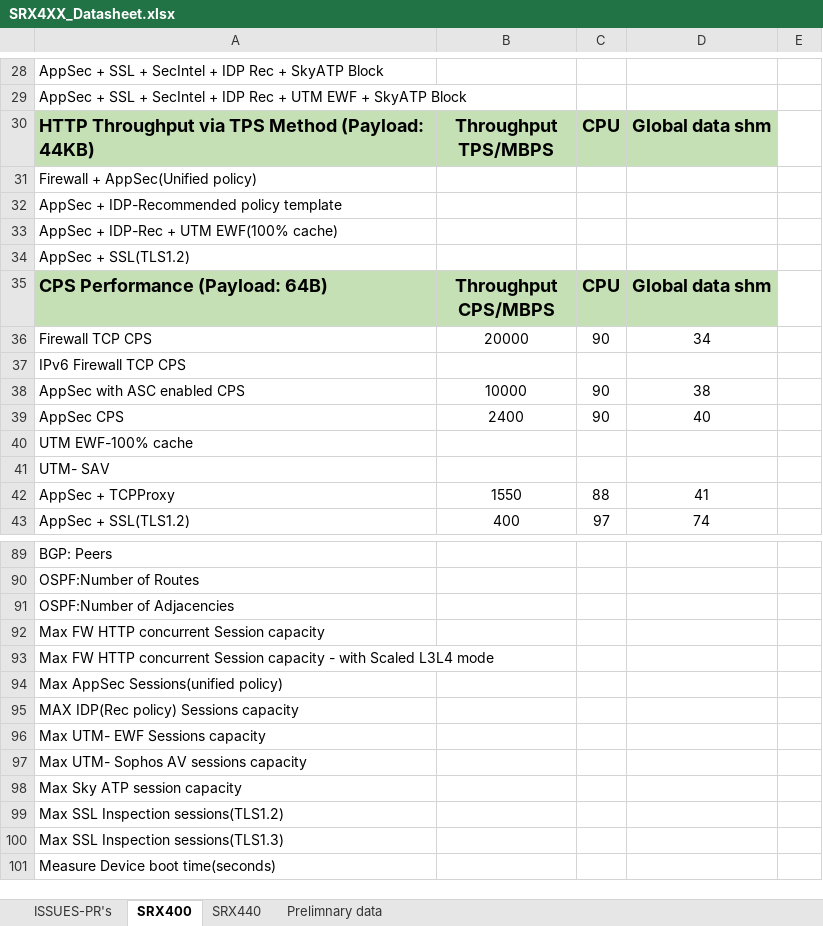
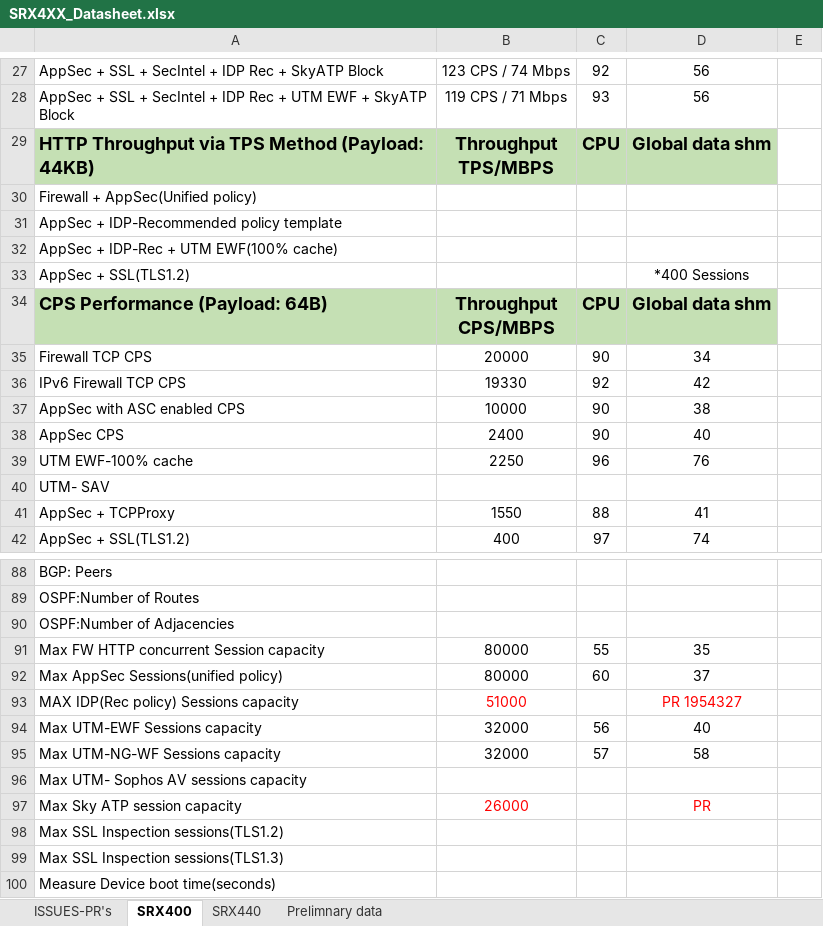
Before and after one commit to shiv4n9/panther-sanity, an Excel workbook: public/data/SRX4XX_Datasheet.xlsx, sheet SRX400, drawn as a sheet; only a part is shown, gaps mark what is left out; values as stored, in another font and other column widths than the file's, no borders; removed rows and columns are numbered as before the commit, all else as after; the diff covers the shown part only; the diff names each change by its address in the sheet, - before the commit and + after, or states it on an @@ line.

```diff
--- a/public/data/SRX4XX_Datasheet.xlsx (sheet SRX400)
+++ b/public/data/SRX4XX_Datasheet.xlsx (sheet SRX400)
-B27: (empty)
+B27: 123 CPS / 74 Mbps
-C27: (empty)
+C27: 92
-D27:D28: (empty)
+D27:D28: 56
-B28: (empty)
+B28: 119 CPS / 71 Mbps
-C28: (empty)
+C28: 93
-D33: (empty)
+D33: *400 Sessions
-B36: (empty)
+B36: 19330
-C36: (empty)
+C36: 92
-D36: (empty)
+D36: 42
-B39: (empty)
+B39: 2250
-C39: (empty)
+C39: 96
-D39: (empty)
+D39: 76
-B91: (empty)
+B91: 80000
-C91: (empty)
+C91: 55
-D91: (empty)
+D91: 35
-row 93: Max FW HTTP concurrent Session capacity - with Scaled L3L4 mode
-B92: (empty)
+B92: 80000
-C92: (empty)
+C92: 60
-D92: (empty)
+D92: 37
-B93: (empty)
+B93: 51000
-D93: (empty)
+D93: PR 1954327
-row 96: Max UTM- EWF Sessions capacity
+row 94: Max UTM-EWF Sessions capacity | 32000 | 56 | 40
+row 95: Max UTM-NG-WF Sessions capacity | 32000 | 57 | 58
-B97: (empty)
+B97: 26000
-D97: (empty)
+D97: PR
```
Also changed, not shown: 1 added row, 2 removed rows and 31 edited cells elsewhere in this sheet, sheet SRX440.
